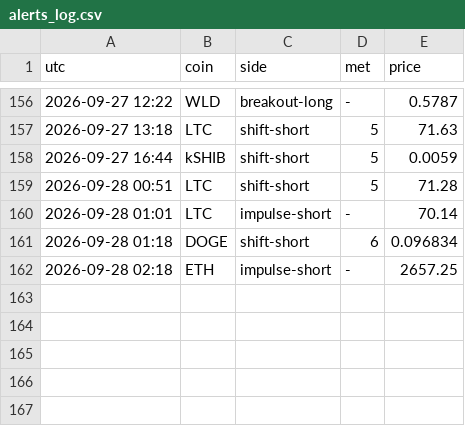
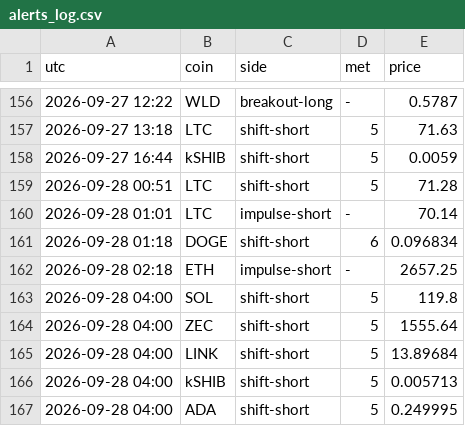
Before and after one commit to pleeb756/Setup-grader-alerts-, a CSV file: alerts_log.csv, drawn as a sheet; only a part is shown, gaps mark what is left out.

Commit message:
Update alert state

```diff
--- a/alerts_log.csv
+++ b/alerts_log.csv
@@ -162 +162,6 @@ utc,coin,side,met,price
 2026-09-28 02:18,ETH,impulse-short,-,2657.25
+2026-09-28 04:00,SOL,shift-short,5,119.8
+2026-09-28 04:00,ZEC,shift-short,5,1555.64
+2026-09-28 04:00,LINK,shift-short,5,13.89684
+2026-09-28 04:00,kSHIB,shift-short,5,0.005713
+2026-09-28 04:00,ADA,shift-short,5,0.249995
```
Also changed, not shown: 2 other files.
